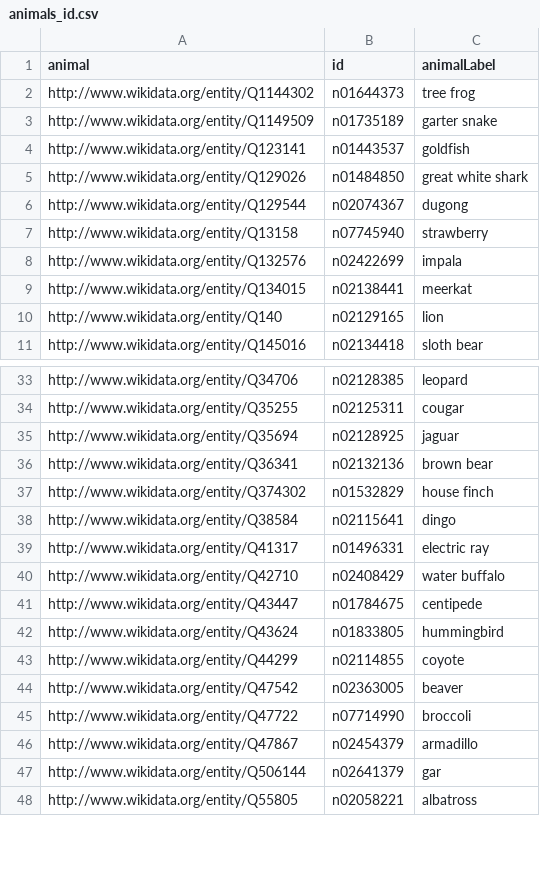
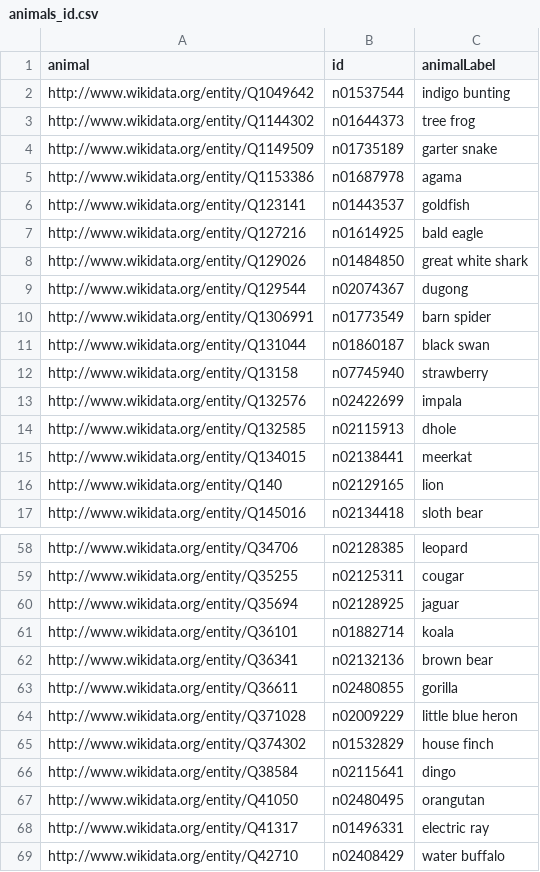
Before and after one commit to thibault-chausson/DS51_Projet, a CSV file: animals_id.csv, drawn as a sheet; only a part is shown, gaps mark what is left out; the shorter side is filled out with more unchanged rows; the diff covers the shown part only; the diff names each change by its address in the sheet, - before the commit and + after, or states it on an @@ line.

```diff
--- a/animals_id.csv
+++ b/animals_id.csv
+row 2: http://www.wikidata.org/entity/Q1049642 | n01537544 | indigo bunting
+row 5: http://www.wikidata.org/entity/Q1153386 | n01687978 | agama
+row 7: http://www.wikidata.org/entity/Q127216 | n01614925 | bald eagle
+row 10: http://www.wikidata.org/entity/Q1306991 | n01773549 | barn spider
+row 11: http://www.wikidata.org/entity/Q131044 | n01860187 | black swan
+row 14: http://www.wikidata.org/entity/Q132585 | n02115913 | dhole
+row 61: http://www.wikidata.org/entity/Q36101 | n01882714 | koala
+row 63: http://www.wikidata.org/entity/Q36611 | n02480855 | gorilla
+row 64: http://www.wikidata.org/entity/Q371028 | n02009229 | little blue heron
+row 67: http://www.wikidata.org/entity/Q41050 | n02480495 | orangutan
```
Also changed, not shown: 31 added rows and 5 edited cells elsewhere in this file, animals_id_name_subClass_sub2Class.csv, 7 other files.
